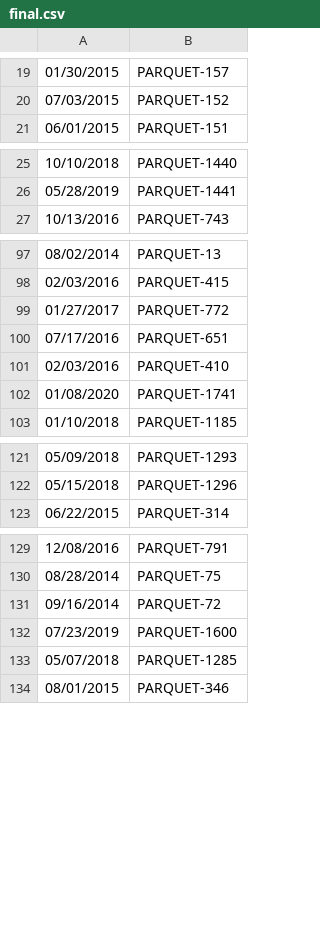
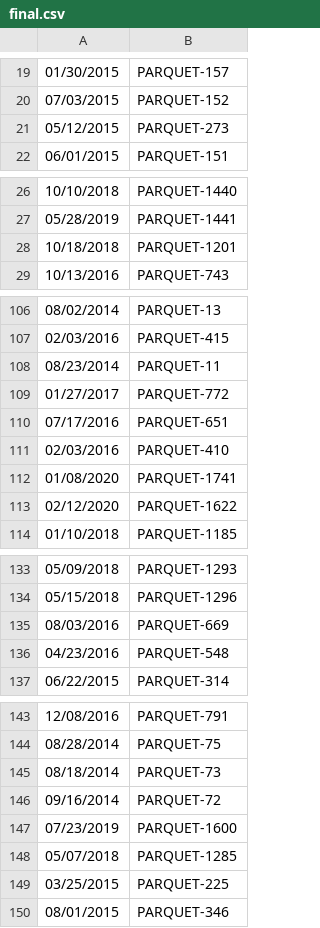
Before and after one commit to leopetr95/Milestone1, a CSV file: src/main/resources/final.csv, drawn as a sheet; only a part is shown, gaps mark what is left out; the diff covers the shown part only.

```diff
--- a/src/main/resources/final.csv
+++ b/src/main/resources/final.csv
@@ -20,2 +20,3 @@
 "07/03/2015","PARQUET-152"
+"05/12/2015","PARQUET-273"
 "06/01/2015","PARQUET-151"
@@ -26,2 +27,3 @@
 "05/28/2019","PARQUET-1441"
+"10/18/2018","PARQUET-1201"
 "10/13/2016","PARQUET-743"
@@ -98,2 +107,3 @@
 "02/03/2016","PARQUET-415"
+"08/23/2014","PARQUET-11"
 "01/27/2017","PARQUET-772"
@@ -102,2 +112,3 @@
 "01/08/2020","PARQUET-1741"
+"02/12/2020","PARQUET-1622"
 "01/10/2018","PARQUET-1185"
@@ -122,2 +134,4 @@
 "05/15/2018","PARQUET-1296"
+"08/03/2016","PARQUET-669"
+"04/23/2016","PARQUET-548"
 "06/22/2015","PARQUET-314"
@@ -130,2 +144,3 @@
 "08/28/2014","PARQUET-75"
+"08/18/2014","PARQUET-73"
 "09/16/2014","PARQUET-72"
@@ -133,2 +148,3 @@
 "05/07/2018","PARQUET-1285"
+"03/25/2015","PARQUET-225"
 "08/01/2015","PARQUET-346"
```
Also changed, not shown: 17 added rows elsewhere in this file, 3 other files.
